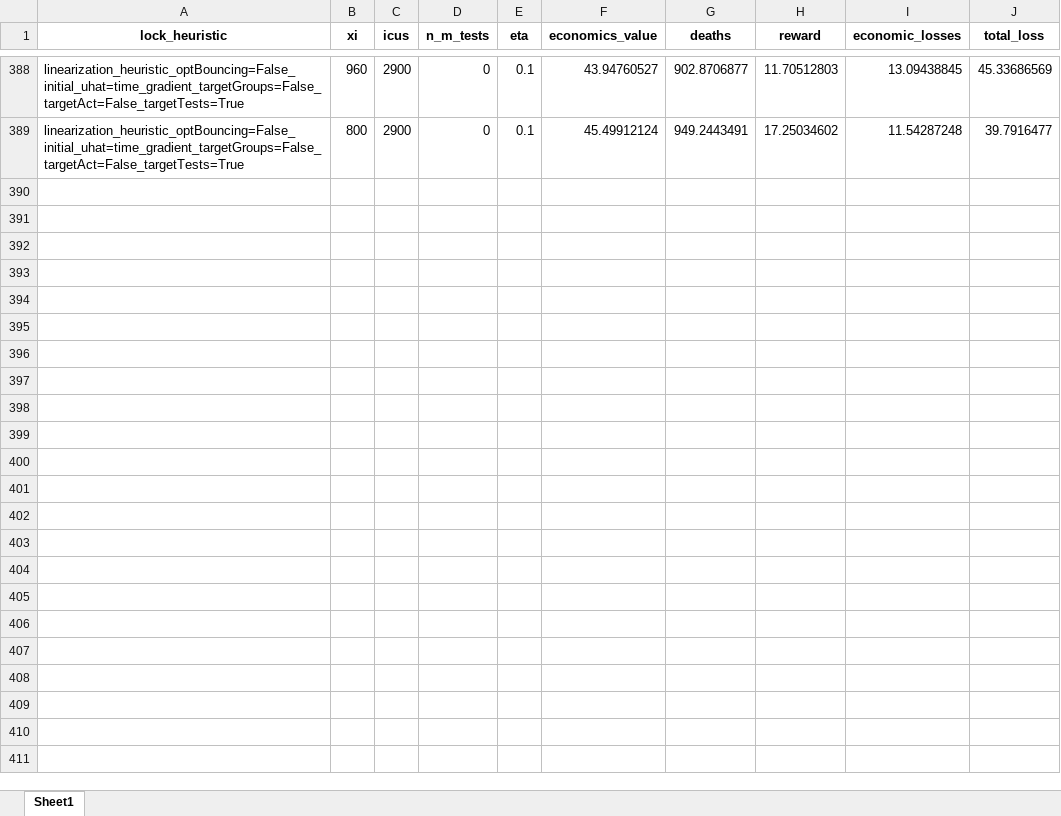
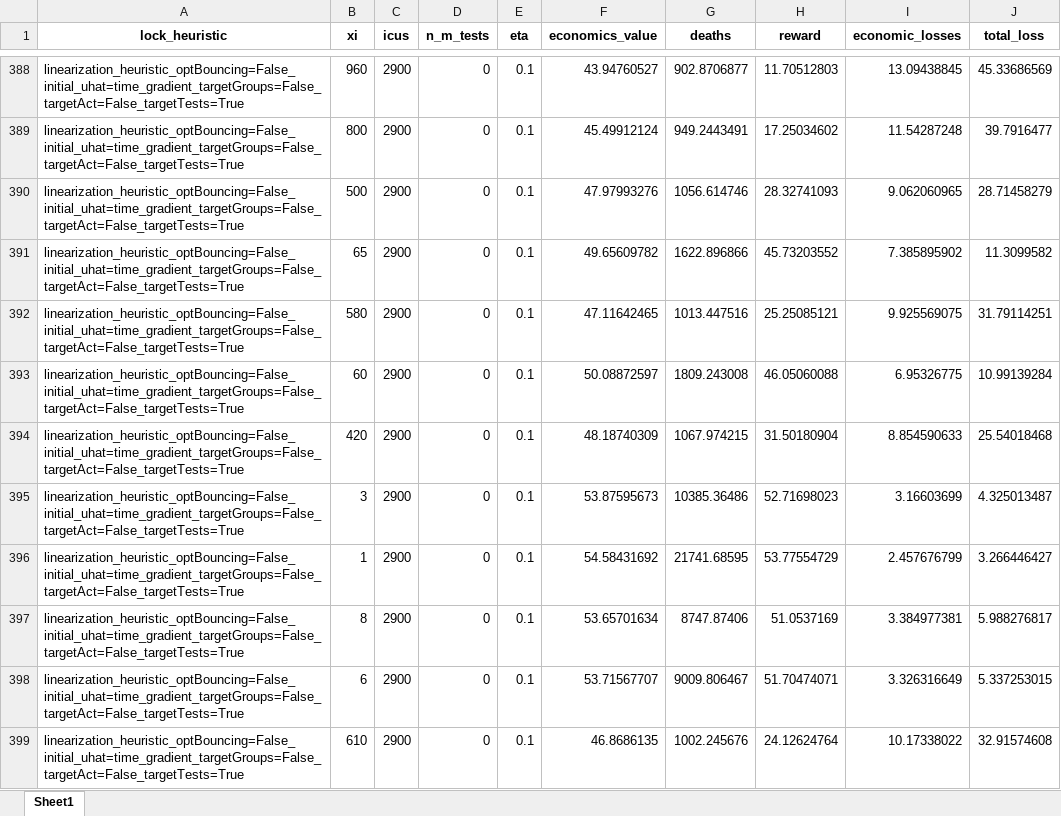
Before and after one commit to serarca/covid-optimization, an Excel workbook: benchmarks/results/plots/results-Fig2.xlsx, sheet Sheet1, drawn as a sheet; only a part is shown, gaps mark what is left out; values as stored, in another font and other column widths than the file's, no borders; the diff covers the shown part only; the diff names each change by its address in the sheet, - before the commit and + after, or states it on an @@ line.

Commit message:
added plots Fig1 and Fig3

```diff
--- a/benchmarks/results/plots/results-Fig2.xlsx (sheet Sheet1)
+++ b/benchmarks/results/plots/results-Fig2.xlsx (sheet Sheet1)
+row 390: linearization_heuristic_optBouncing=False_initial_uhat=time_gradient_targetGroups=False_targetAct=False_targetTests=True | 500 | 2900 | 0 | 0.1 | 47.97993276 | 1056.614746 | 28.32741093 | 9.062060965 | 28.71458279
+row 391: linearization_heuristic_optBouncing=False_initial_uhat=time_gradient_targetGroups=False_targetAct=False_targetTests=True | 65 | 2900 | 0 | 0.1 | 49.65609782 | 1622.896866 | 45.73203552 | 7.385895902 | 11.3099582
+row 392: linearization_heuristic_optBouncing=False_initial_uhat=time_gradient_targetGroups=False_targetAct=False_targetTests=True | 580 | 2900 | 0 | 0.1 | 47.11642465 | 1013.447516 | 25.25085121 | 9.925569075 | 31.79114251
+row 393: linearization_heuristic_optBouncing=False_initial_uhat=time_gradient_targetGroups=False_targetAct=False_targetTests=True | 60 | 2900 | 0 | 0.1 | 50.08872597 | 1809.243008 | 46.05060088 | 6.95326775 | 10.99139284
+row 394: linearization_heuristic_optBouncing=False_initial_uhat=time_gradient_targetGroups=False_targetAct=False_targetTests=True | 420 | 2900 | 0 | 0.1 | 48.18740309 | 1067.974215 | 31.50180904 | 8.854590633 | 25.54018468
+row 395: linearization_heuristic_optBouncing=False_initial_uhat=time_gradient_targetGroups=False_targetAct=False_targetTests=True | 3 | 2900 | 0 | 0.1 | 53.87595673 | 10385.36486 | 52.71698023 | 3.16603699 | 4.325013487
+row 396: linearization_heuristic_optBouncing=False_initial_uhat=time_gradient_targetGroups=False_targetAct=False_targetTests=True | 1 | 2900 | 0 | 0.1 | 54.58431692 | 21741.68595 | 53.77554729 | 2.457676799 | 3.266446427
+row 397: linearization_heuristic_optBouncing=False_initial_uhat=time_gradient_targetGroups=False_targetAct=False_targetTests=True | 8 | 2900 | 0 | 0.1 | 53.65701634 | 8747.87406 | 51.0537169 | 3.384977381 | 5.988276817
+row 398: linearization_heuristic_optBouncing=False_initial_uhat=time_gradient_targetGroups=False_targetAct=False_targetTests=True | 6 | 2900 | 0 | 0.1 | 53.71567707 | 9009.806467 | 51.70474071 | 3.326316649 | 5.337253015
+row 399: linearization_heuristic_optBouncing=False_initial_uhat=time_gradient_targetGroups=False_targetAct=False_targetTests=True | 610 | 2900 | 0 | 0.1 | 46.8686135 | 1002.245676 | 24.12624764 | 10.17338022 | 32.91574608
```
Also changed, not shown: 22 added rows elsewhere in this sheet, benchmarks/results/plots/results-Fairness.xlsx, benchmarks/results/plots/results-Fig1.xlsx, 16 other files.
